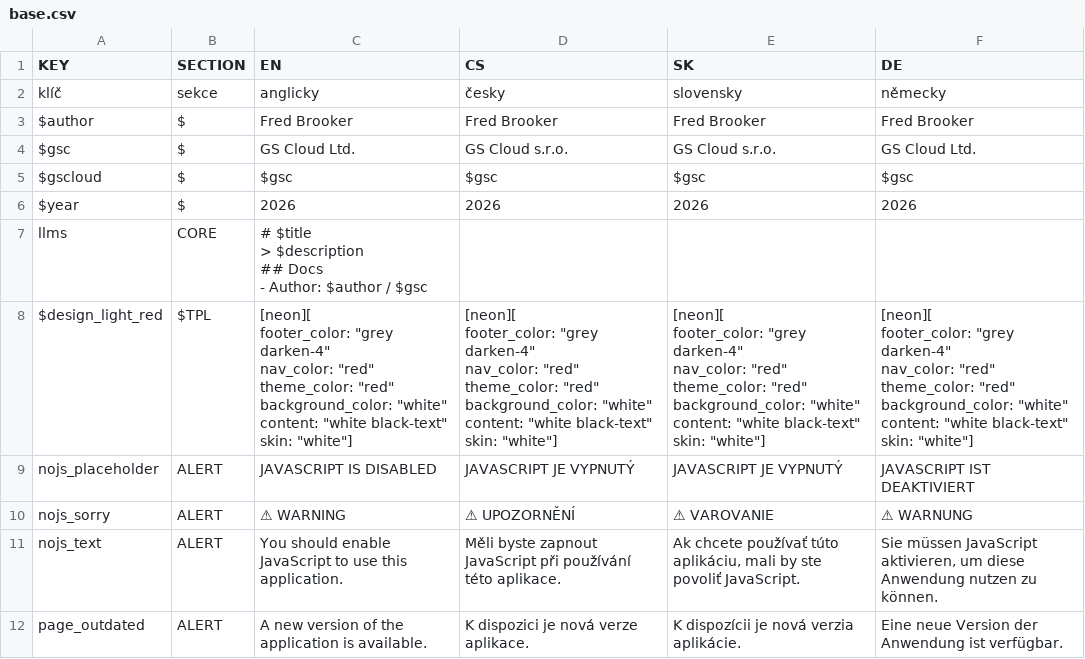
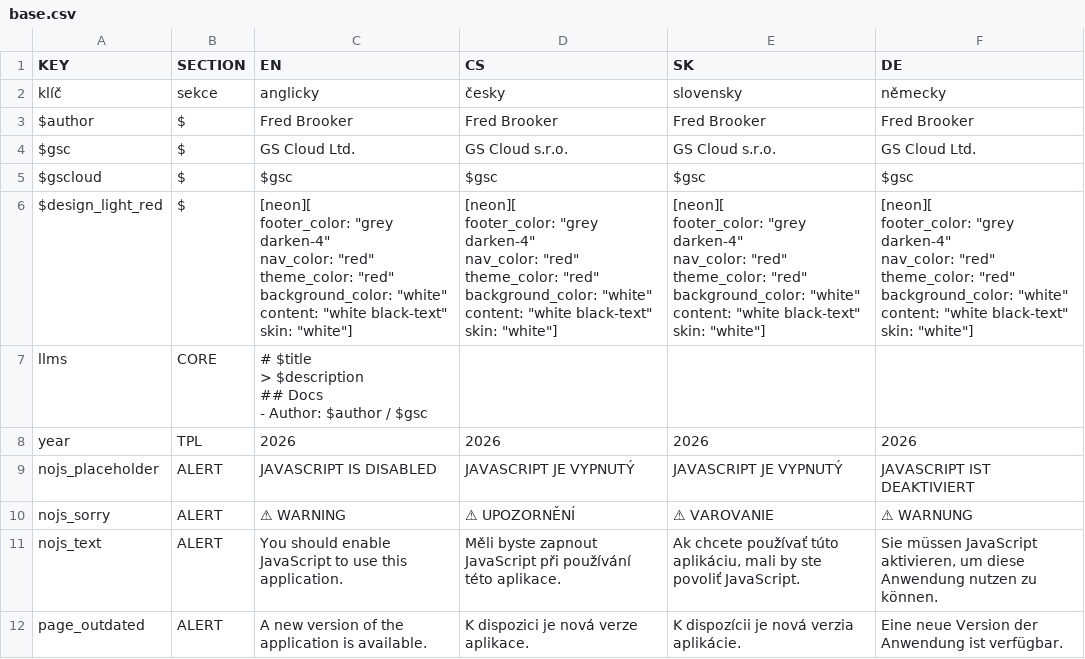
Before and after one commit to GSCloud/lasagna, a CSV file: app/base.csv, drawn as a sheet; only a part is shown.

```diff
--- a/app/base.csv
+++ b/app/base.csv
@@ -5,3 +5,27 @@ $gsc,$,GS Cloud Ltd.,GS Cloud s.r.o.,GS Cloud s.r.o.,GS Cloud Ltd.
 $gscloud,$,$gsc,$gsc,$gsc,$gsc
-$year,$,2026,2026,2026,2026
+$design_light_red,$,"[neon][
+footer_color: ""grey darken-4""
+nav_color: ""red""
+theme_color: ""red""
+background_color: ""white""
+content: ""white black-text""
+skin: ""white""]","[neon][
+footer_color: ""grey darken-4""
+nav_color: ""red""
+theme_color: ""red""
+background_color: ""white""
+content: ""white black-text""
+skin: ""white""]","[neon][
+footer_color: ""grey darken-4""
+nav_color: ""red""
+theme_color: ""red""
+background_color: ""white""
+content: ""white black-text""
+skin: ""white""]","[neon][
+footer_color: ""grey darken-4""
+nav_color: ""red""
+theme_color: ""red""
+background_color: ""white""
+content: ""white black-text""
+skin: ""white""]"
 llms,CORE,"# $title
@@ -13,27 +37,3 @@ llms,CORE,"# $title
 - Author: $author / $gsc",,,
-$design_light_red,$TPL,"[neon][
-footer_color: ""grey darken-4""
-nav_color: ""red""
-theme_color: ""red""
-background_color: ""white""
-content: ""white black-text""
-skin: ""white""]","[neon][
-footer_color: ""grey darken-4""
-nav_color: ""red""
-theme_color: ""red""
-background_color: ""white""
-content: ""white black-text""
-skin: ""white""]","[neon][
-footer_color: ""grey darken-4""
-nav_color: ""red""
-theme_color: ""red""
-background_color: ""white""
-content: ""white black-text""
-skin: ""white""]","[neon][
-footer_color: ""grey darken-4""
-nav_color: ""red""
-theme_color: ""red""
-background_color: ""white""
-content: ""white black-text""
-skin: ""white""]"
+year,TPL,2026,2026,2026,2026
 nojs_placeholder,ALERT,JAVASCRIPT IS DISABLED,JAVASCRIPT JE VYPNUTÝ,JAVASCRIPT JE VYPNUTÝ,JAVASCRIPT IST DEAKTIVIERT
```
Also changed, not shown: 2 other files.
